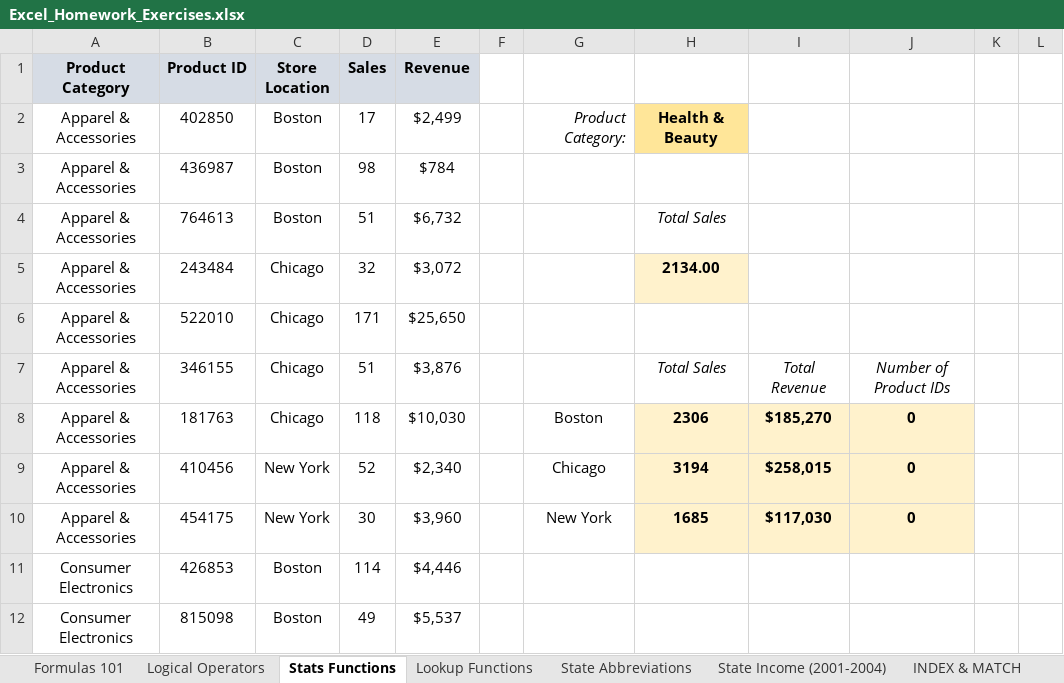
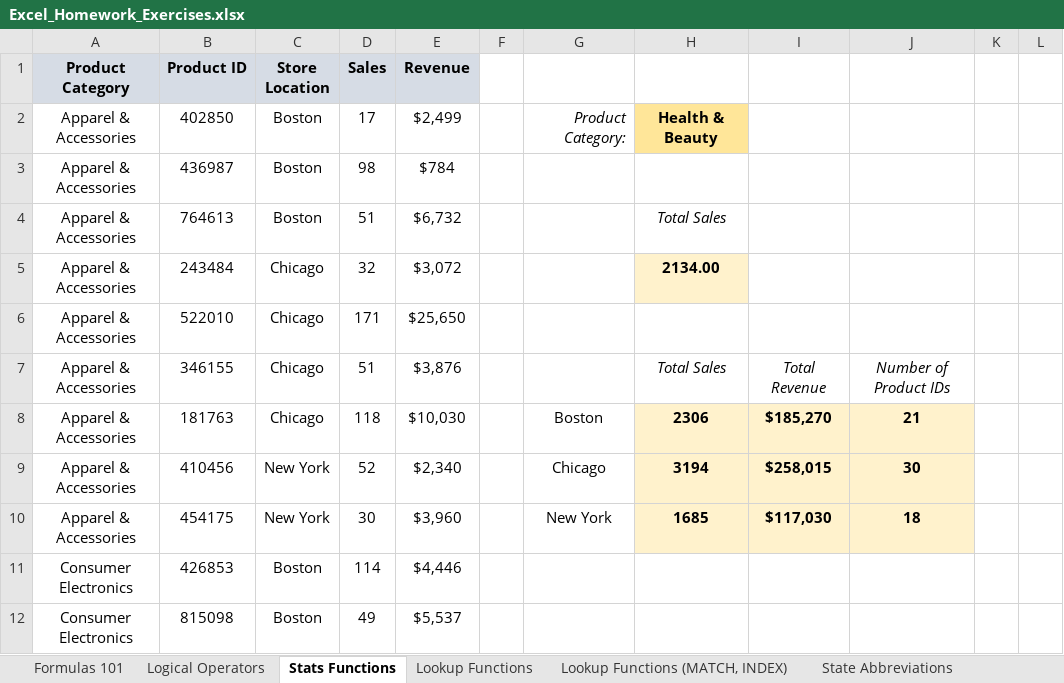
Before and after one commit to Aparecido-Junior/Excel_Notebook, an Excel workbook: Excel Homework Workbooks/Excel_Homework_Exercises.xlsx, sheet Stats Functions, drawn as a sheet; only a part is shown; values as stored, in another font and other column widths than the file's, no borders; charts and pictures not drawn; the diff names each change by its address in the sheet, - before the commit and + after, or states it on an @@ line.

```diff
--- a/Excel Homework Workbooks/Excel_Homework_Exercises.xlsx (sheet Stats Functions)
+++ b/Excel Homework Workbooks/Excel_Homework_Exercises.xlsx (sheet Stats Functions)
+sheet tab: Lookup Functions (MATCH, INDEX)
-J8: 0
+J8: 21
-J9: 0
+J9: 30
-J10: 0
+J10: 18
```
Also changed, not shown: sheet State Income (2001-2004), sheet Lookup Functions, sheet INDEX & MATCH, hidden cells, charts or pictures, 1 other file.
